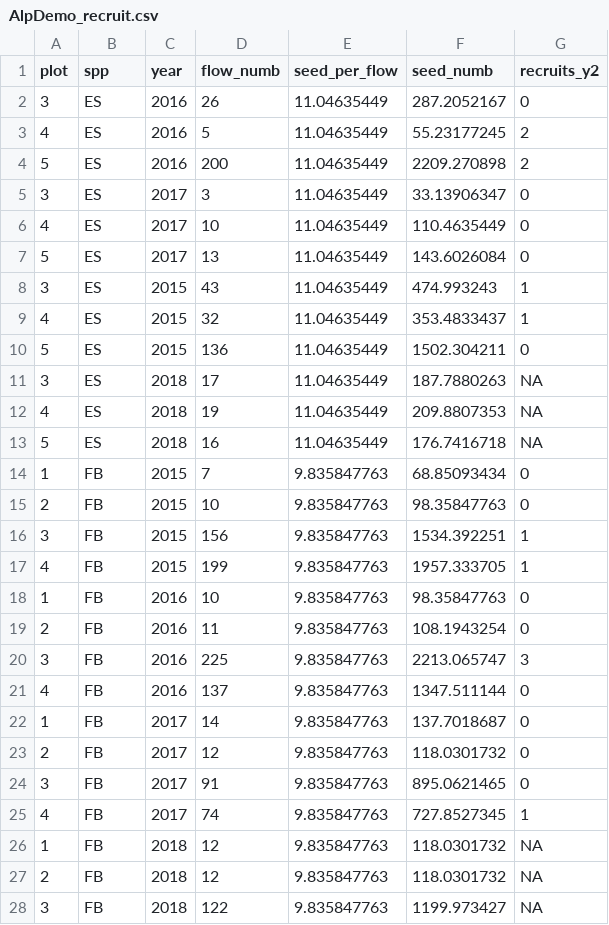
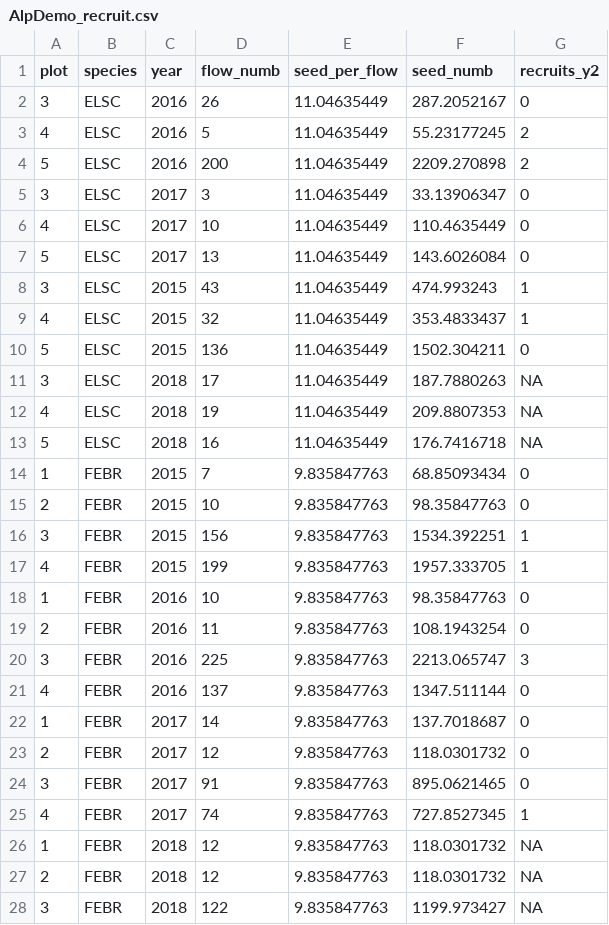
Before and after one commit to jslynn33/Mammals-restrict-alpine-plants, a CSV file: data_lives_here/AlpDemo_recruit.csv, drawn as a sheet; only a part is shown; the diff covers the shown part only.

```diff
--- a/data_lives_here/AlpDemo_recruit.csv
+++ b/data_lives_here/AlpDemo_recruit.csv
@@ -1,28 +1,28 @@
-plot,spp,year,flow_numb,seed_per_flow,seed_numb,recruits_y2
-3,ES,2016,26,11.04635449,287.2052167,0
-4,ES,2016,5,11.04635449,55.23177245,2
-5,ES,2016,200,11.04635449,2209.270898,2
-3,ES,2017,3,11.04635449,33.13906347,0
-4,ES,2017,10,11.04635449,110.4635449,0
-5,ES,2017,13,11.04635449,143.6026084,0
-3,ES,2015,43,11.04635449,474.993243,1
-4,ES,2015,32,11.04635449,353.4833437,1
-5,ES,2015,136,11.04635449,1502.304211,0
-3,ES,2018,17,11.04635449,187.7880263,NA
-4,ES,2018,19,11.04635449,209.8807353,NA
-5,ES,2018,16,11.04635449,176.7416718,NA
-1,FB,2015,7,9.835847763,68.85093434,0
-2,FB,2015,10,9.835847763,98.35847763,0
-3,FB,2015,156,9.835847763,1534.392251,1
-4,FB,2015,199,9.835847763,1957.333705,1
-1,FB,2016,10,9.835847763,98.35847763,0
-2,FB,2016,11,9.835847763,108.1943254,0
-3,FB,2016,225,9.835847763,2213.065747,3
-4,FB,2016,137,9.835847763,1347.511144,0
-1,FB,2017,14,9.835847763,137.7018687,0
-2,FB,2017,12,9.835847763,118.0301732,0
-3,FB,2017,91,9.835847763,895.0621465,0
-4,FB,2017,74,9.835847763,727.8527345,1
-1,FB,2018,12,9.835847763,118.0301732,NA
-2,FB,2018,12,9.835847763,118.0301732,NA
-3,FB,2018,122,9.835847763,1199.973427,NA
+plot,species,year,flow_numb,seed_per_flow,seed_numb,recruits_y2
+3,ELSC,2016,26,11.04635449,287.2052167,0
+4,ELSC,2016,5,11.04635449,55.23177245,2
+5,ELSC,2016,200,11.04635449,2209.270898,2
+3,ELSC,2017,3,11.04635449,33.13906347,0
+4,ELSC,2017,10,11.04635449,110.4635449,0
+5,ELSC,2017,13,11.04635449,143.6026084,0
+3,ELSC,2015,43,11.04635449,474.993243,1
+4,ELSC,2015,32,11.04635449,353.4833437,1
+5,ELSC,2015,136,11.04635449,1502.304211,0
+3,ELSC,2018,17,11.04635449,187.7880263,NA
+4,ELSC,2018,19,11.04635449,209.8807353,NA
+5,ELSC,2018,16,11.04635449,176.7416718,NA
+1,FEBR,2015,7,9.835847763,68.85093434,0
+2,FEBR,2015,10,9.835847763,98.35847763,0
+3,FEBR,2015,156,9.835847763,1534.392251,1
+4,FEBR,2015,199,9.835847763,1957.333705,1
+1,FEBR,2016,10,9.835847763,98.35847763,0
+2,FEBR,2016,11,9.835847763,108.1943254,0
+3,FEBR,2016,225,9.835847763,2213.065747,3
+4,FEBR,2016,137,9.835847763,1347.511144,0
+1,FEBR,2017,14,9.835847763,137.7018687,0
+2,FEBR,2017,12,9.835847763,118.0301732,0
+3,FEBR,2017,91,9.835847763,895.0621465,0
+4,FEBR,2017,74,9.835847763,727.8527345,1
+1,FEBR,2018,12,9.835847763,118.0301732,NA
+2,FEBR,2018,12,9.835847763,118.0301732,NA
+3,FEBR,2018,122,9.835847763,1199.973427,NA
```
Also changed, not shown: 9 edited cells elsewhere in this file, 11 other files.
